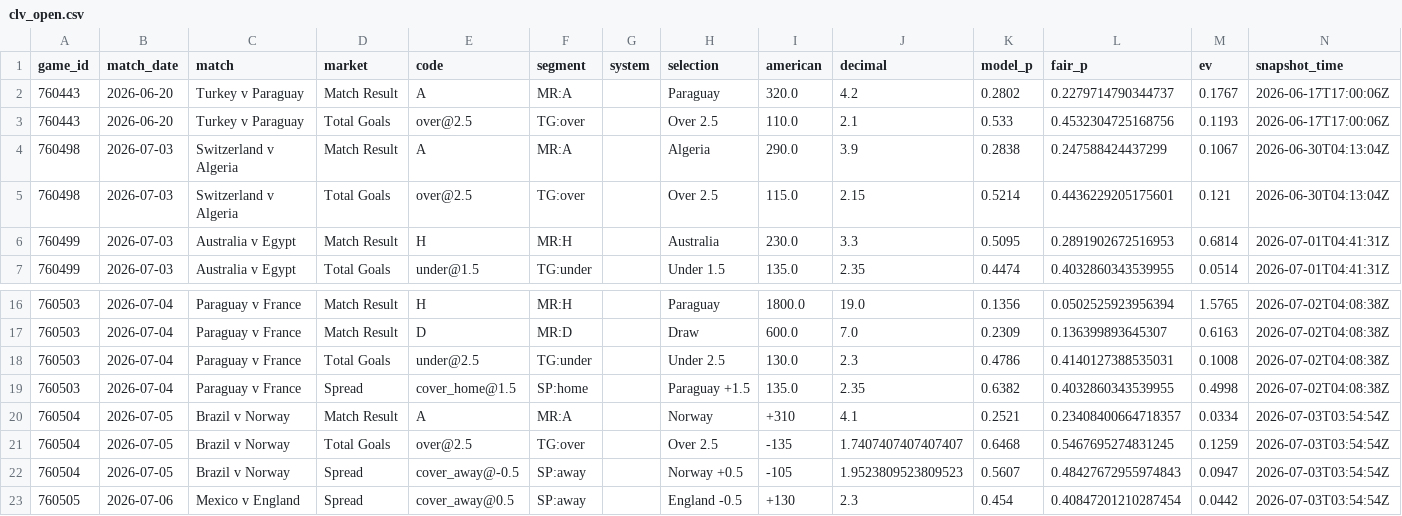
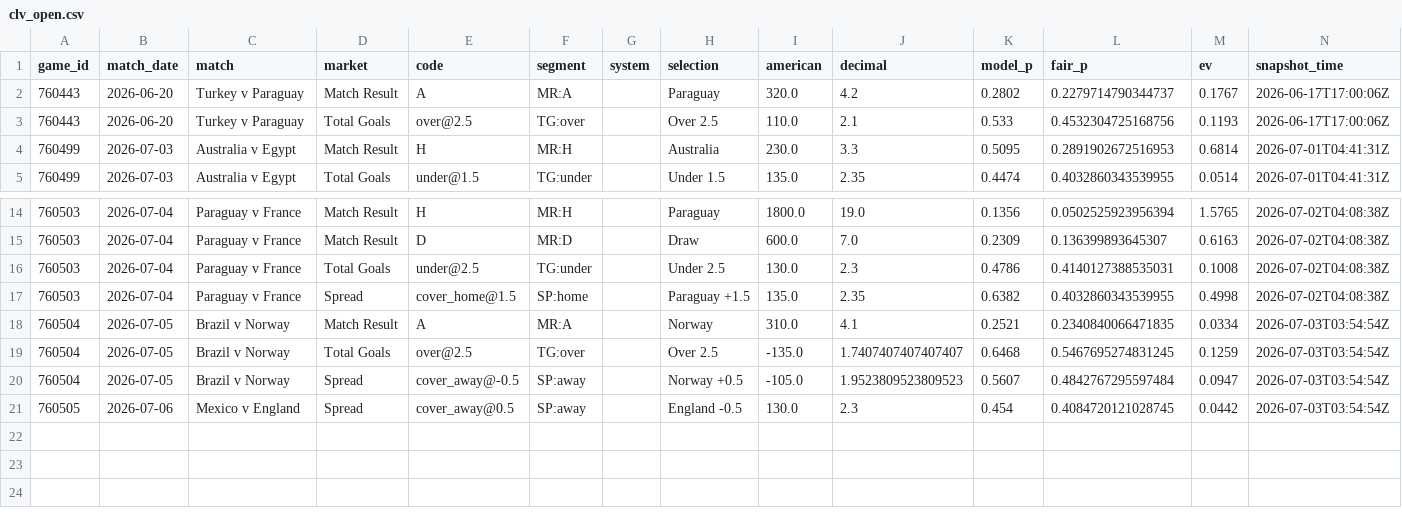
Before and after one commit to mgwinnier/soccer-model, a CSV file: reports/clv_open.csv, drawn as a sheet; only a part is shown, gaps mark what is left out.

```diff
--- a/reports/clv_open.csv
+++ b/reports/clv_open.csv
@@ -3,4 +3,2 @@ game_id,match_date,match,market,code,segment,system,selection,american,decimal,m
 760443,2026-06-20,Turkey v Paraguay,Total Goals,over@2.5,TG:over,,Over 2.5,110.0,2.1,0.533,0.4532304725168756,0.1193,2026-06-17T17:00:06Z
-760498,2026-07-03,Switzerland v Algeria,Match Result,A,MR:A,,Algeria,290.0,3.9,0.2838,0.247588424437299,0.1067,2026-06-30T04:13:04Z
-760498,2026-07-03,Switzerland v Algeria,Total Goals,over@2.5,TG:over,,Over 2.5,115.0,2.15,0.5214,0.4436229205175601,0.121,2026-06-30T04:13:04Z
 760499,2026-07-03,Australia v Egypt,Match Result,H,MR:H,,Australia,230.0,3.3,0.5095,0.2891902672516953,0.6814,2026-07-01T04:41:31Z
@@ -19,5 +17,5 @@ game_id,match_date,match,market,code,segment,system,selection,american,decimal,m
 760503,2026-07-04,Paraguay v France,Spread,cover_home@1.5,SP:home,,Paraguay +1.5,135.0,2.35,0.6382,0.4032860343539955,0.4998,2026-07-02T04:08:38Z
-760504,2026-07-05,Brazil v Norway,Match Result,A,MR:A,,Norway,+310,4.1,0.2521,0.23408400664718357,0.0334,2026-07-03T03:54:54Z
-760504,2026-07-05,Brazil v Norway,Total Goals,over@2.5,TG:over,,Over 2.5,-135,1.7407407407407407,0.6468,0.5467695274831245,0.1259,2026-07-03T03:54:54Z
-760504,2026-07-05,Brazil v Norway,Spread,cover_away@-0.5,SP:away,,Norway +0.5,-105,1.9523809523809523,0.5607,0.48427672955974843,0.0947,2026-07-03T03:54:54Z
-760505,2026-07-06,Mexico v England,Spread,cover_away@0.5,SP:away,,England -0.5,+130,2.3,0.454,0.40847201210287454,0.0442,2026-07-03T03:54:54Z
+760504,2026-07-05,Brazil v Norway,Match Result,A,MR:A,,Norway,310.0,4.1,0.2521,0.2340840066471835,0.0334,2026-07-03T03:54:54Z
+760504,2026-07-05,Brazil v Norway,Total Goals,over@2.5,TG:over,,Over 2.5,-135.0,1.7407407407407407,0.6468,0.5467695274831245,0.1259,2026-07-03T03:54:54Z
+760504,2026-07-05,Brazil v Norway,Spread,cover_away@-0.5,SP:away,,Norway +0.5,-105.0,1.9523809523809523,0.5607,0.4842767295597484,0.0947,2026-07-03T03:54:54Z
+760505,2026-07-06,Mexico v England,Spread,cover_away@0.5,SP:away,,England -0.5,130.0,2.3,0.454,0.4084720121028745,0.0442,2026-07-03T03:54:54Z
```
Also changed, not shown: reports/clv_ledger.csv.
